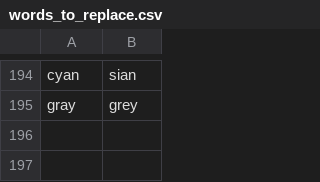
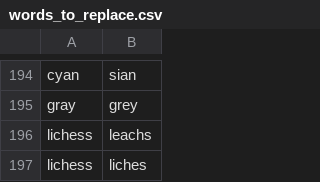
Before and after one commit to brollin/knausj_talon, a CSV file: settings/words_to_replace.csv, drawn as a sheet; only a part is shown, gaps mark what is left out.

Commit message:
Refactor settings and vocabulary files: update mouse wheel scroll direction, remove unused system paths and CSV files, and enhance letter and search engine lists with new entries and corrections.

```diff
--- a/settings/words_to_replace.csv
+++ b/settings/words_to_replace.csv
@@ -195 +195,3 @@ cyan,sian
 gray,grey
+lichess,leachs
+lichess,liches
```
Also changed, not shown: 12 other files.
